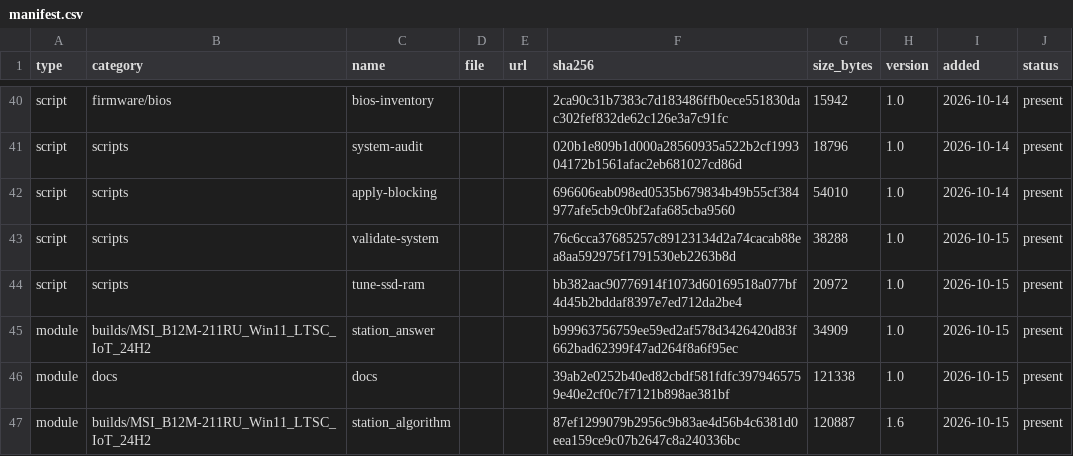
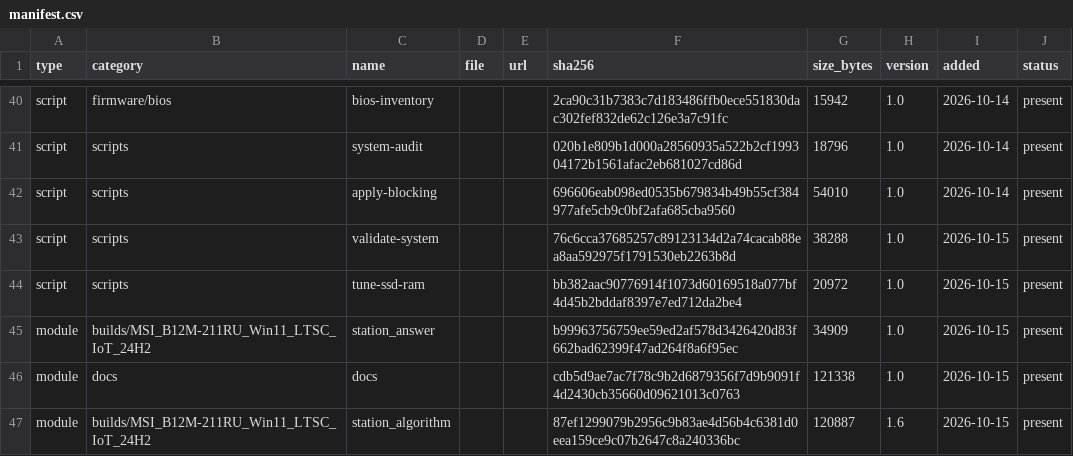
Before and after one commit to rockvital506-commits/immutable_workstation2, a CSV file: manifest.csv, drawn as a sheet; only a part is shown, gaps mark what is left out.

```diff
--- a/manifest.csv
+++ b/manifest.csv
@@ -45,3 +45,3 @@ script,scripts,tune-ssd-ram,,,bb382aac90776914f1073d60169518a077bf4d45b2bddaf839
 module,builds/MSI_B12M-211RU_Win11_LTSC_IoT_24H2,station_answer,,,b99963756759ee59ed2af578d3426420d83f662bad62399f47ad264f8a6f95ec,34909,1.0,2026-10-15,present
-module,docs,docs,,,39ab2e0252b40ed82cbdf581fdfc3979465759e40e2cf0c7f7121b898ae381bf,121338,1.0,2026-10-15,present
+module,docs,docs,,,cdb5d9ae7ac7f78c9b2d6879356f7d9b9091f4d2430cb35660d09621013c0763,121338,1.0,2026-10-15,present
 module,builds/MSI_B12M-211RU_Win11_LTSC_IoT_24H2,station_algorithm,,,87ef1299079b2956c9b83ae4d56b4c6381d0eea159ce9c07b2647c8a240336bc,120887,1.6,2026-10-15,present
```
Also changed, not shown: 7 other files.
